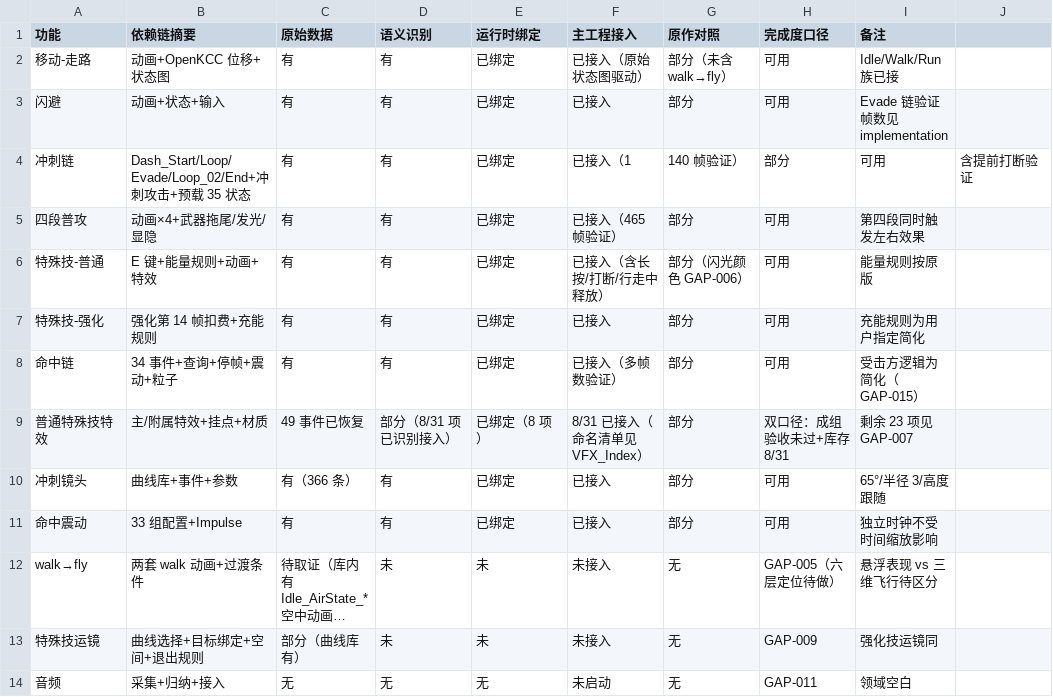
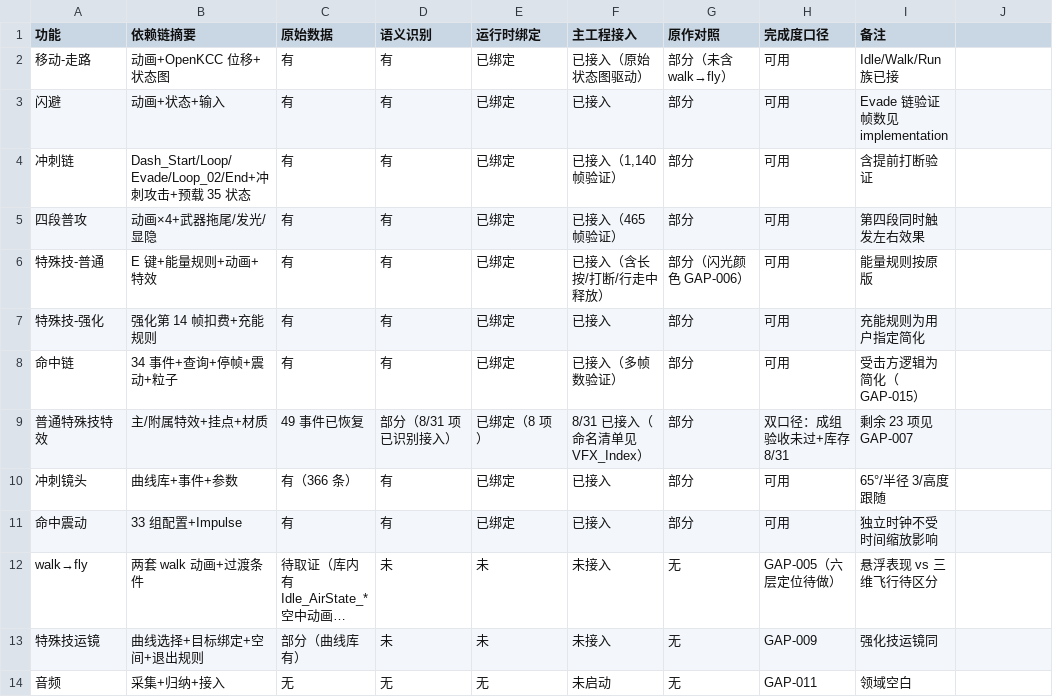
Before and after one commit to danielkongcau-del/RemiController, a CSV file: 00_ProjectHub/Inventory/Feature_Coverage.csv, drawn as a sheet; long unchanged cells end in ….

```diff
--- a/00_ProjectHub/Inventory/Feature_Coverage.csv
+++ b/00_ProjectHub/Inventory/Feature_Coverage.csv
@@ -3,3 +3,3 @@
 闪避,动画+状态+输入,有,有,已绑定,已接入,部分,可用,Evade 链验证帧数见 implementation
-冲刺链,Dash_Start/Loop/Evade/Loop_02/End+冲刺攻击+预载 35 状态,有,有,已绑定,已接入（1,140 帧验证）,部分,可用,含提前打断验证
+冲刺链,Dash_Start/Loop/Evade/Loop_02/End+冲刺攻击+预载 35 状态,有,有,已绑定,"已接入（1,140 帧验证）",部分,可用,含提前打断验证
 四段普攻,动画×4+武器拖尾/发光/显隐,有,有,已绑定,已接入（465 帧验证）,部分,可用,第四段同时触发左右效果
```
Also changed, not shown: 00_ProjectHub/Inventory/Animation_Bindings.csv, 00_ProjectHub/Inventory/Gap_Register.csv, 48 other files.
